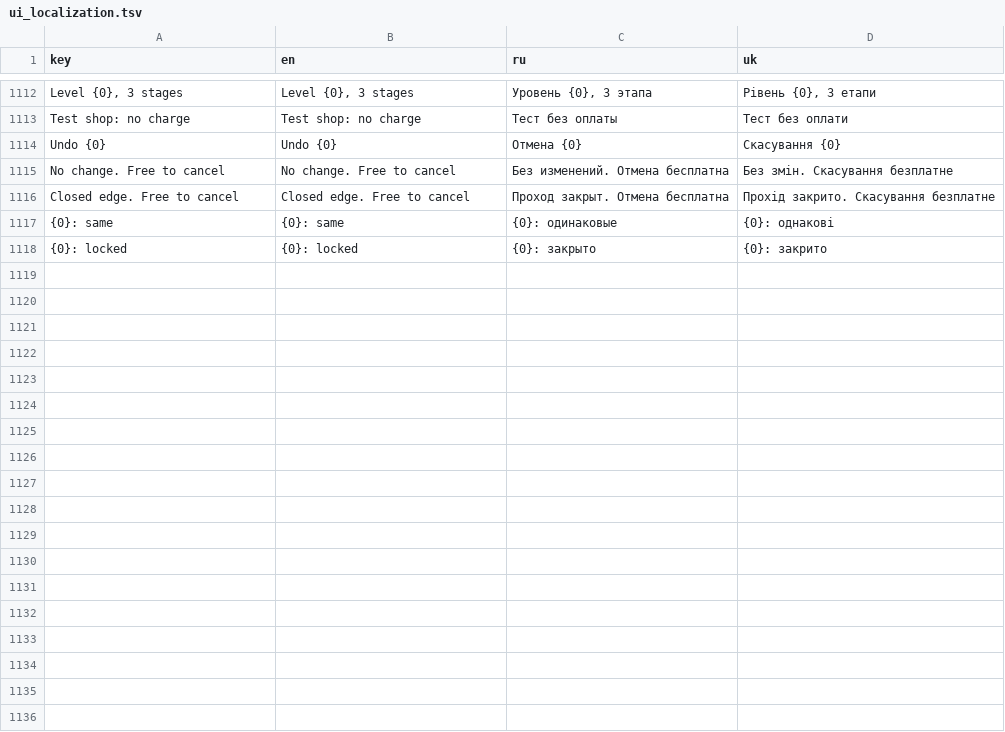
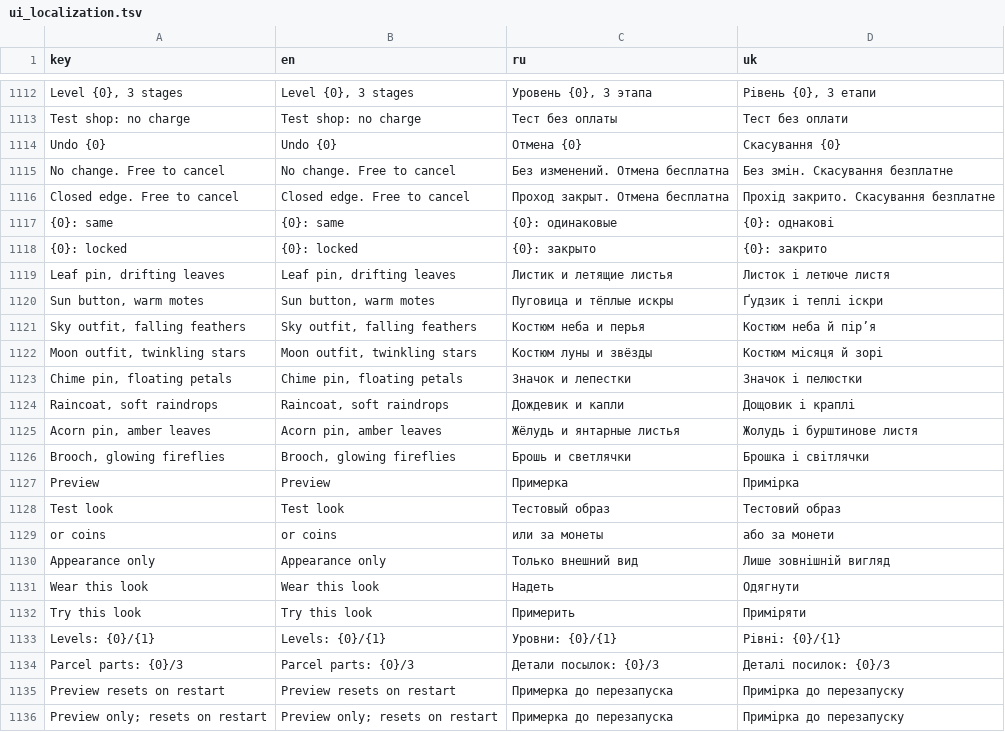
Before and after one commit to andrew221b/project_cascade, a TSV file: Data/ui_localization.tsv, drawn as a sheet; only a part is shown, gaps mark what is left out; the diff names each change by its address in the sheet, - before the commit and + after, or states it on an @@ line.

Commit message:
Make trophies visible cosmetic sets with Mika outfits and earned unlocks

```diff
--- a/Data/ui_localization.tsv
+++ b/Data/ui_localization.tsv
+row 1119: Leaf pin, drifting leaves | Leaf pin, drifting leaves | Листик и летящие листья | Листок і летюче листя
+row 1120: Sun button, warm motes | Sun button, warm motes | Пуговица и тёплые искры | Ґудзик і теплі іскри
+row 1121: Sky outfit, falling feathers | Sky outfit, falling feathers | Костюм неба и перья | Костюм неба й пір’я
+row 1122: Moon outfit, twinkling stars | Moon outfit, twinkling stars | Костюм луны и звёзды | Костюм місяця й зорі
+row 1123: Chime pin, floating petals | Chime pin, floating petals | Значок и лепестки | Значок і пелюстки
+row 1124: Raincoat, soft raindrops | Raincoat, soft raindrops | Дождевик и капли | Дощовик і краплі
+row 1125: Acorn pin, amber leaves | Acorn pin, amber leaves | Жёлудь и янтарные листья | Жолудь і бурштинове листя
+row 1126: Brooch, glowing fireflies | Brooch, glowing fireflies | Брошь и светлячки | Брошка і світлячки
+row 1127: Preview | Preview | Примерка | Примірка
+row 1128: Test look | Test look | Тестовый образ | Тестовий образ
+row 1129: or coins | or coins | или за монеты | або за монети
+row 1130: Appearance only | Appearance only | Только внешний вид | Лише зовнішній вигляд
+row 1131: Wear this look | Wear this look | Надеть | Одягнути
+row 1132: Try this look | Try this look | Примерить | Приміряти
+row 1133: Levels: {0}/{1} | Levels: {0}/{1} | Уровни: {0}/{1} | Рівні: {0}/{1}
+row 1134: Parcel parts: {0}/3 | Parcel parts: {0}/3 | Детали посылок: {0}/3 | Деталі посилок: {0}/3
+row 1135: Preview resets on restart | Preview resets on restart | Примерка до перезапуска | Примірка до перезапуску
+row 1136: Preview only; resets on restart | Preview only; resets on restart | Примерка до перезапуска | Примірка до перезапуску
```
Also changed, not shown: 53 other files.
